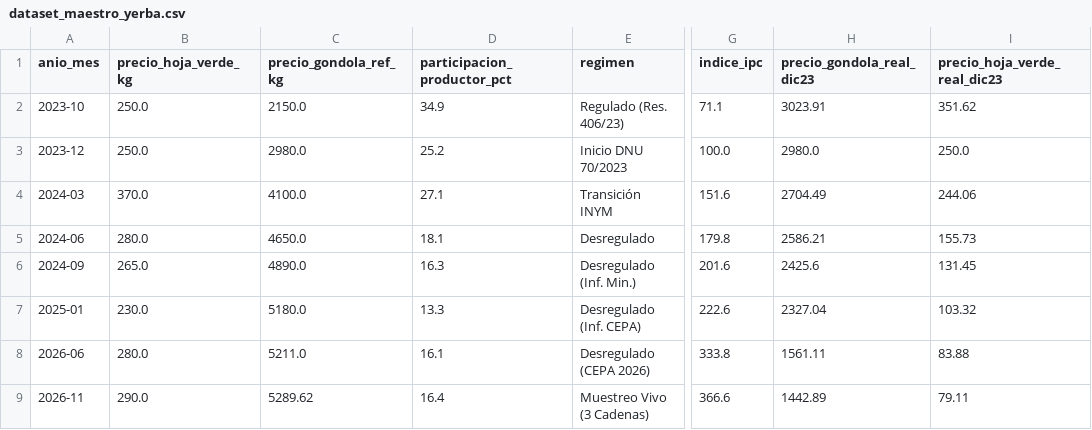
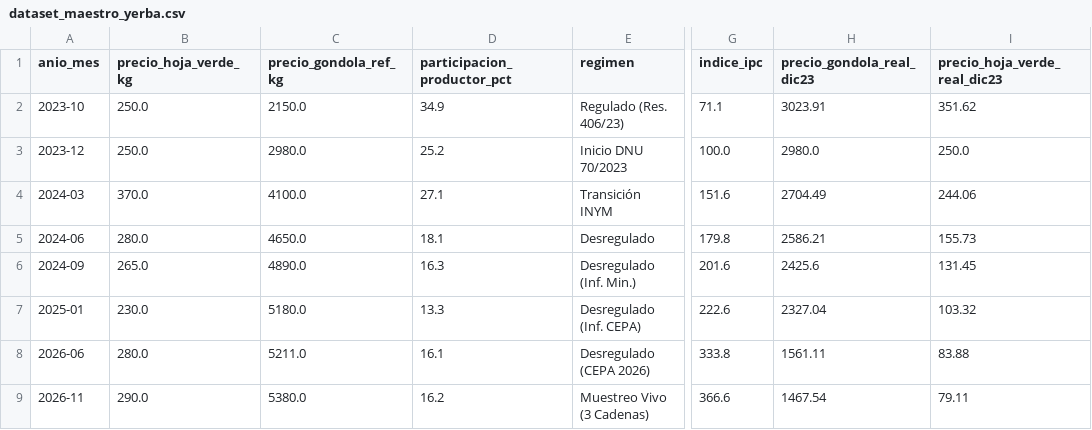
Before and after one commit to marcosesparza76/yerba-mate-price-analysis, a CSV file: data/processed/dataset_maestro_yerba.csv, drawn as a sheet; only a part is shown, gaps mark what is left out; the diff names each change by its address in the sheet, - before the commit and + after, or states it on an @@ line.

```diff
--- a/data/processed/dataset_maestro_yerba.csv
+++ b/data/processed/dataset_maestro_yerba.csv
-C9 (precio_gondola_ref_kg): 5289.62
+C9 (precio_gondola_ref_kg): 5380.0
-D9 (participacion_productor_pct): 16.4
+D9 (participacion_productor_pct): 16.2
-H9 (precio_gondola_real_dic23): 1442.89
+H9 (precio_gondola_real_dic23): 1467.54
```
Also changed, not shown: data/processed/yerba_gondola_procesada.csv, data/processed/yerba_serie_historica_ipc.csv, 7 other files.
